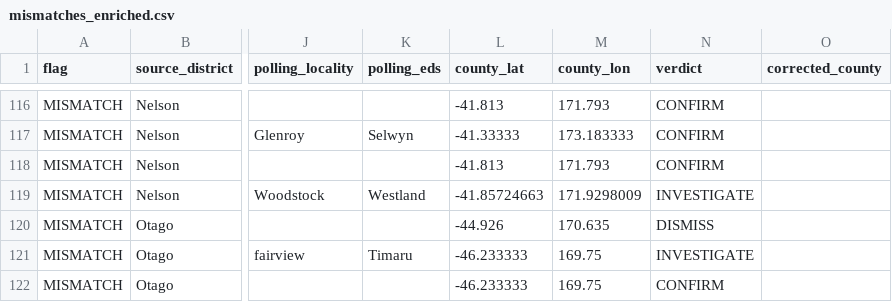
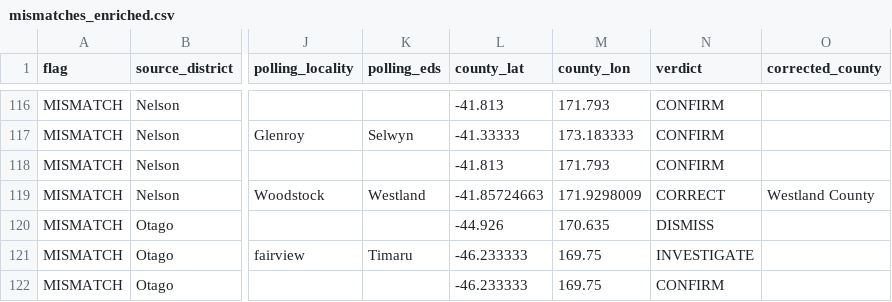
Before and after one commit to spirikahu/NZ_1918, a CSV file: NZ/Schools/check_results/mismatches_enriched.csv, drawn as a sheet; only a part is shown, gaps mark what is left out; the diff names each change by its address in the sheet, - before the commit and + after, or states it on an @@ line.

```diff
--- a/NZ/Schools/check_results/mismatches_enriched.csv
+++ b/NZ/Schools/check_results/mismatches_enriched.csv
-N119 (verdict): INVESTIGATE
+N119 (verdict): CORRECT
-O119 (corrected_county): (empty)
+O119 (corrected_county): Westland County
```
Also changed, not shown: NZ/Schools/Name_Matching_Results/Nelson_county_borough.csv, NZ/Schools/check_results/unverified_enriched.csv, 1 other file.
